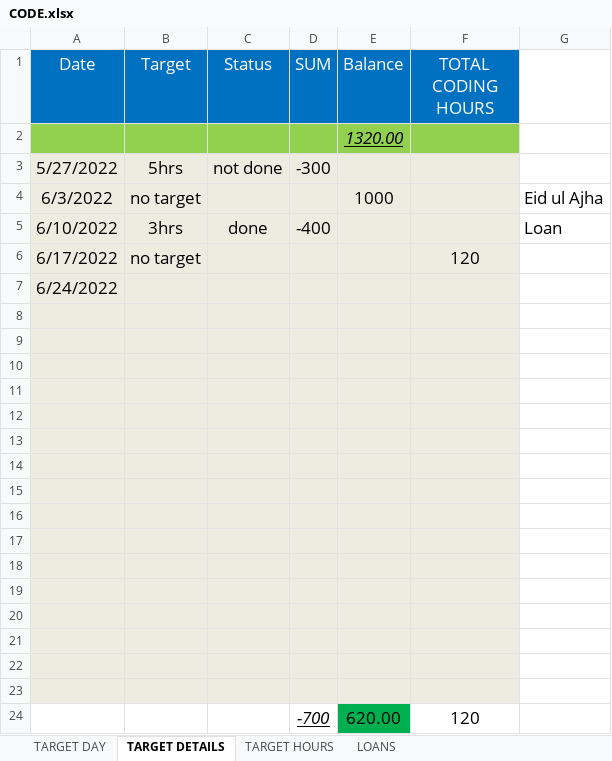
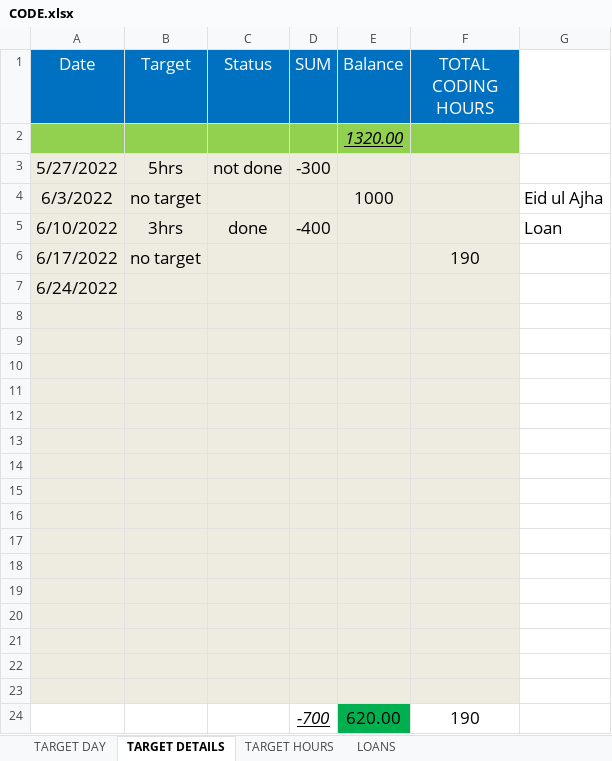
Before and after one commit to mustafa-mahmud/Arif_Code_Xls, an Excel workbook: CODE.xlsx, sheet TARGET DETAILS, drawn as a sheet; values as stored, in another font and other column widths than the file's, no borders; the diff names each change by its address in the sheet, - before the commit and + after, or states it on an @@ line.

```diff
--- a/CODE.xlsx (sheet TARGET DETAILS)
+++ b/CODE.xlsx (sheet TARGET DETAILS)
-F6 (TOTAL CODING HOURS): 120
+F6 (TOTAL CODING HOURS): 190
-F24 (TOTAL CODING HOURS): 120
+F24 (TOTAL CODING HOURS): 190
```
Also changed, not shown: sheet TARGET HOURS.
